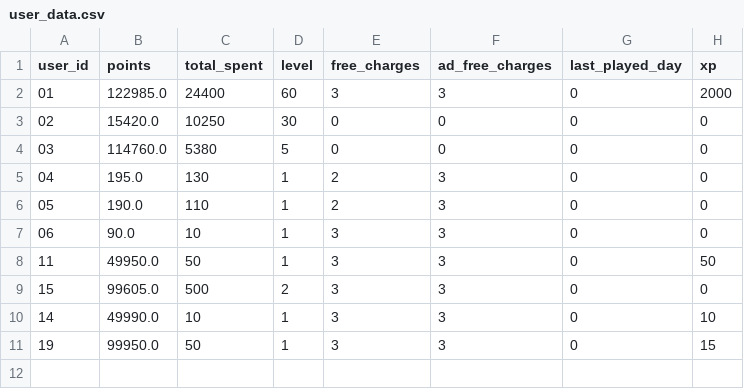
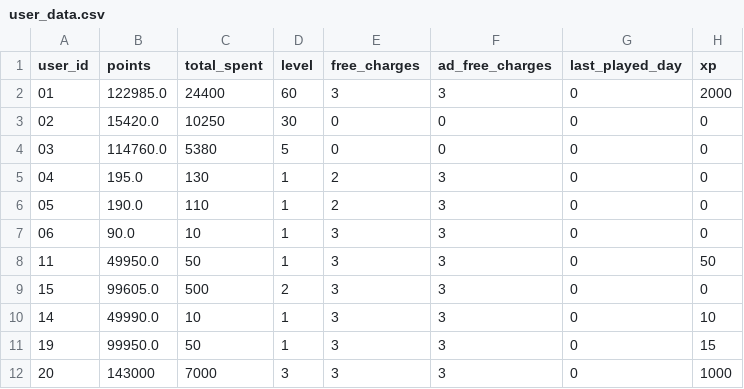
Before and after one commit to hummer91/slot2earn, a CSV file: csv/user_data.csv, drawn as a sheet; the diff names each change by its address in the sheet, - before the commit and + after, or states it on an @@ line.

```diff
--- a/csv/user_data.csv
+++ b/csv/user_data.csv
+row 12: 20 | 143000 | 7000 | 3 | 3 | 3 | 0 | 1000
```
Also changed, not shown: csv/levels_data.csv, 1 other file.
